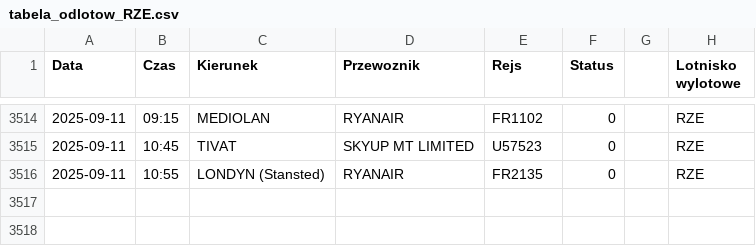
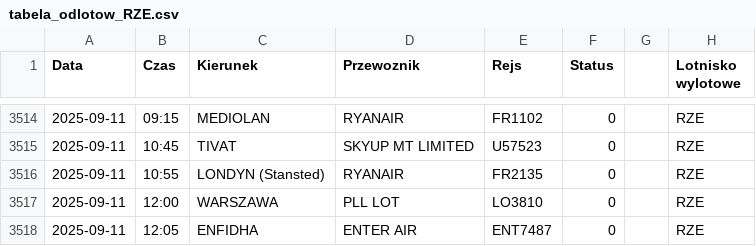
Before and after one commit to dariazielinska/departures-scraper, a CSV file: scraper/scraper_output/tabela_odlotow_RZE.csv, drawn as a sheet; only a part is shown, gaps mark what is left out.

```diff
--- a/scraper/scraper_output/tabela_odlotow_RZE.csv
+++ b/scraper/scraper_output/tabela_odlotow_RZE.csv
@@ -3516 +3516,3 @@ Data;Czas;Kierunek;Przewoznik;Rejs;Status;;Lotnisko wylotowe
 2025-09-11;10:55;LONDYN (Stansted);RYANAIR;FR2135;0;;"RZE"
+2025-09-11;12:00;WARSZAWA;PLL LOT;LO3810;0;;"RZE"
+2025-09-11;12:05;ENFIDHA;ENTER AIR;ENT7487;0;;"RZE"
```
Also changed, not shown: scraper/scraper_output/tabela_odlotow_GDN.csv, scraper/scraper_output/tabela_odlotow_KTW.csv, 1 other file.
